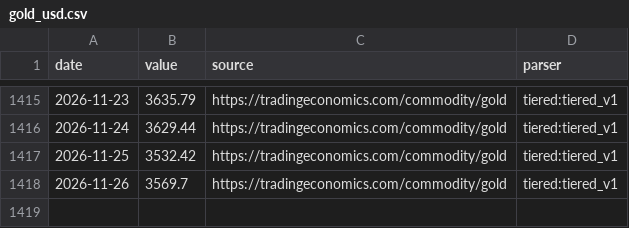
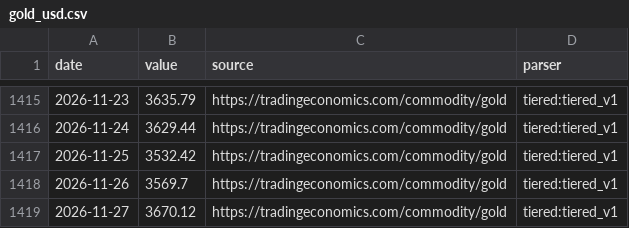
Before and after one commit to aniketkulkarni420/india-risk-monitor, a CSV file: data/history/gold_usd.csv, drawn as a sheet; only a part is shown, gaps mark what is left out; the diff names each change by its address in the sheet, - before the commit and + after, or states it on an @@ line.

```diff
--- a/data/history/gold_usd.csv
+++ b/data/history/gold_usd.csv
+row 1419: 2026-11-27 | 3670.12 | https://tradingeconomics.com/commodity/gold | tiered:tiered_v1
```
Also changed, not shown: data/history/dxy.csv, data/history/gift_nifty.csv, 28 other files.
